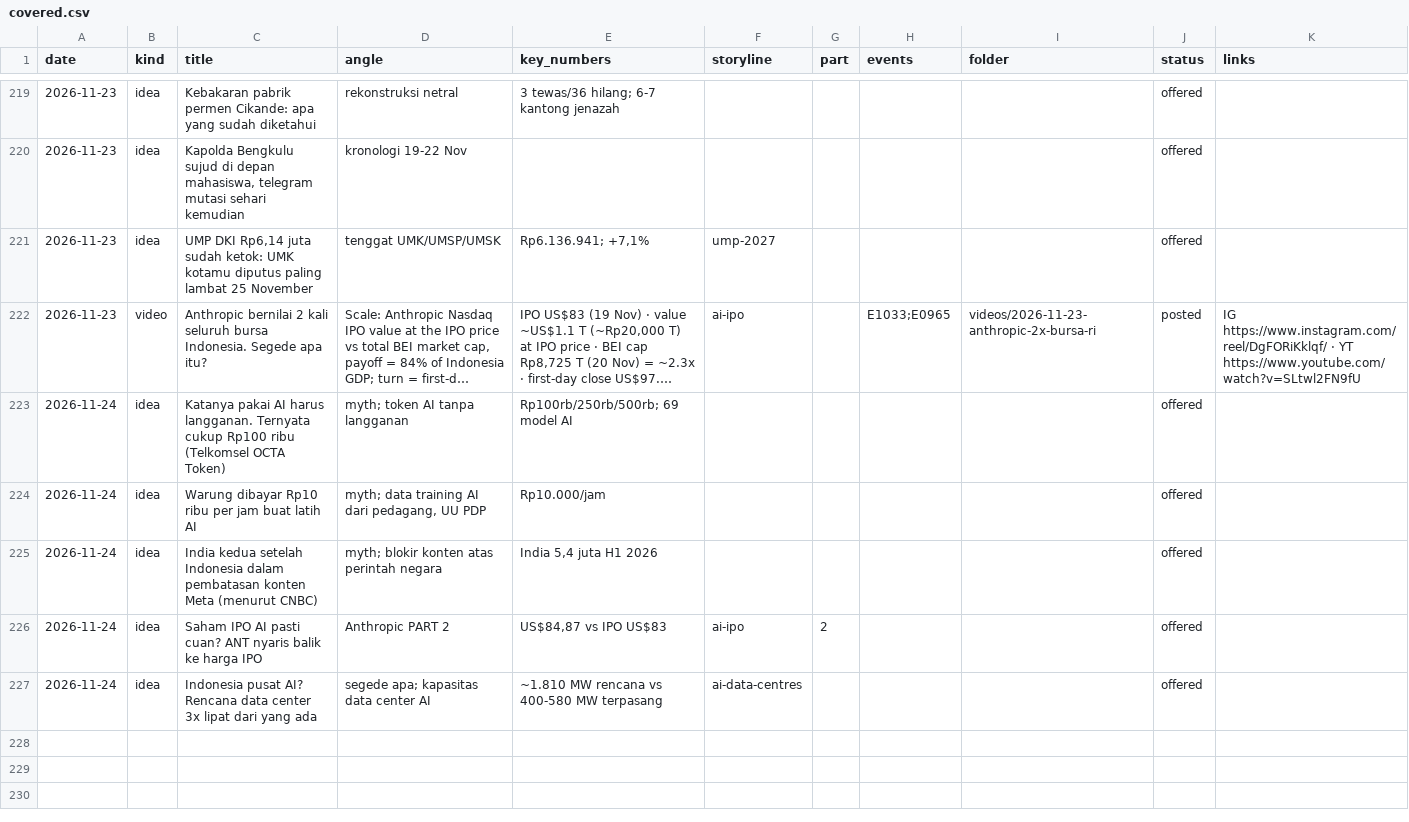
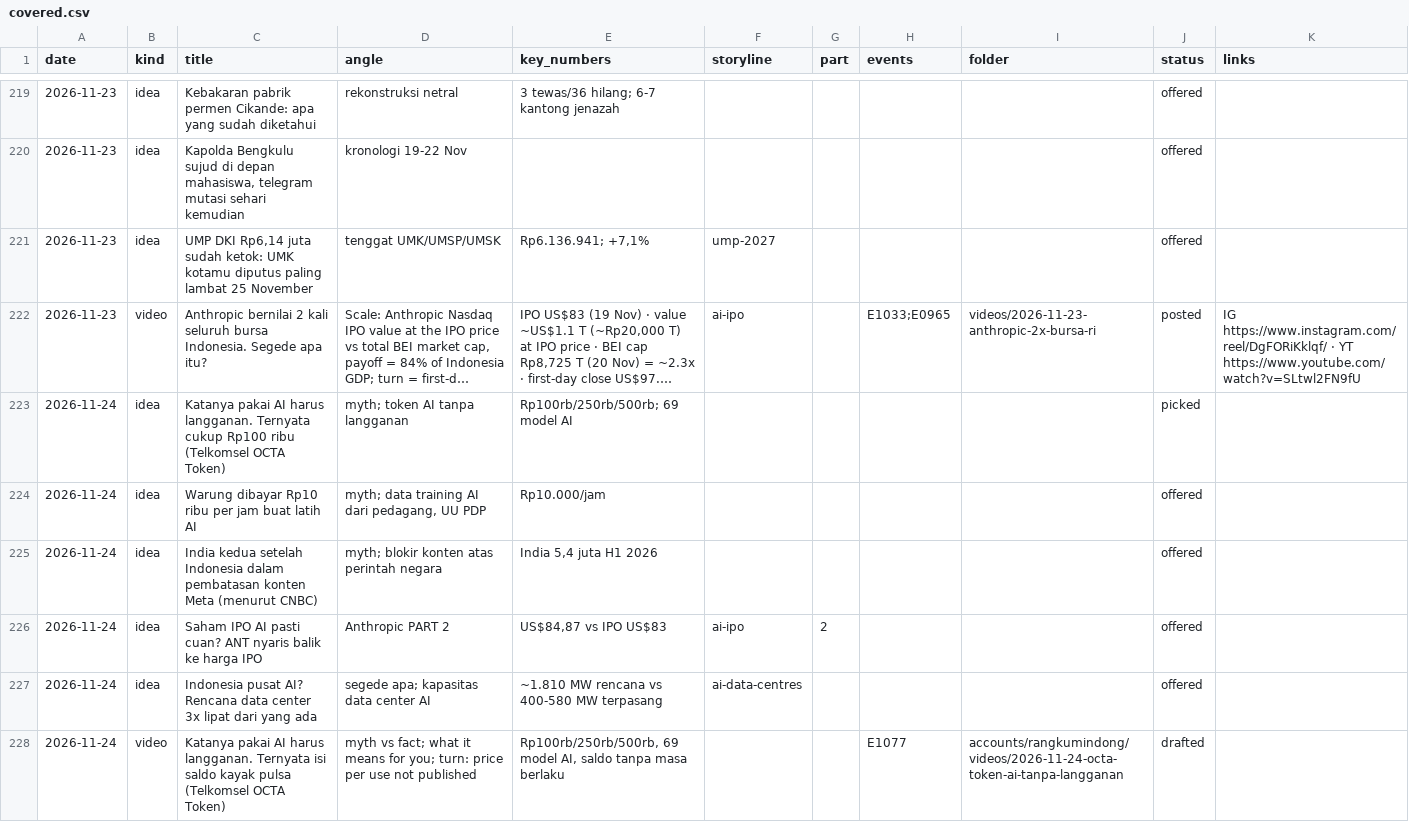
Before and after one commit to psatyadarma/explainer-studio, a CSV file: accounts/rangkumindong/knowledge/covered.csv, drawn as a sheet; only a part is shown, gaps mark what is left out; long unchanged cells end in …; the diff names each change by its address in the sheet, - before the commit and + after, or states it on an @@ line.

```diff
--- a/accounts/rangkumindong/knowledge/covered.csv
+++ b/accounts/rangkumindong/knowledge/covered.csv
-J223 (status): offered
+J223 (status): picked
+row 228: 2026-11-24 | video | Katanya pakai AI harus langganan. Ternyata isi saldo kayak pulsa (Telkomsel OCTA Token) | myth vs fact; what it means for you; turn: price per use not published | Rp100rb/250rb/500rb, 69 model AI, saldo tanpa masa berlaku |  |  | E1077 | accounts/rangkumindong/videos/2026-11-24-octa-token-ai-tanpa-langganan | drafted
```
Also changed, not shown: 21 other files.
